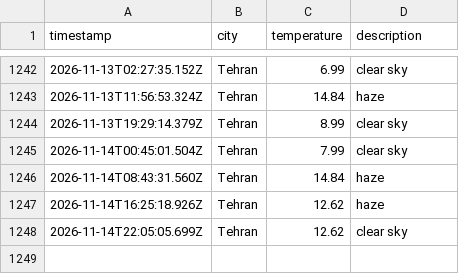
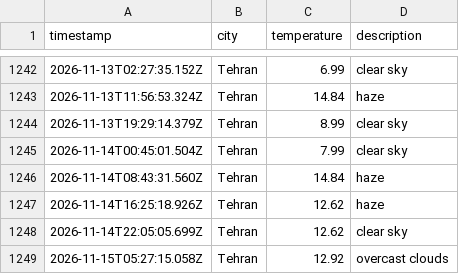
Before and after one commit to 0BluSky0/Weather-app-js, a CSV file: data/weather_log.csv, drawn as a sheet; only a part is shown, gaps mark what is left out.

```diff
--- a/data/weather_log.csv
+++ b/data/weather_log.csv
@@ -1248 +1248,2 @@ timestamp,city,temperature,description
 2026-11-14T22:05:05.699Z,Tehran,12.62,clear sky
+2026-11-15T05:27:15.058Z,Tehran,12.92,overcast clouds
```
Also changed, not shown: 1 other file.
